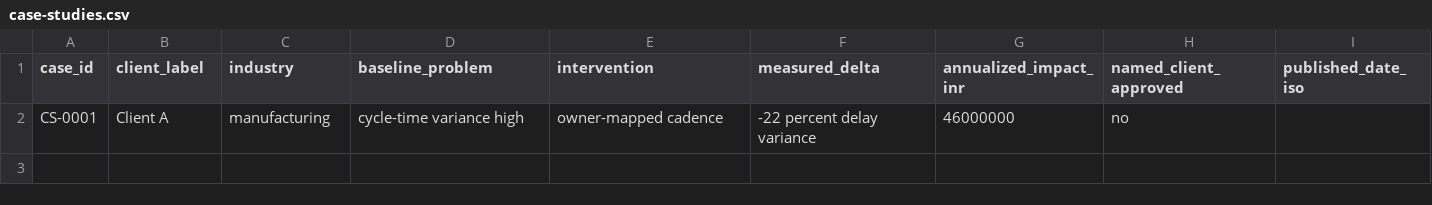
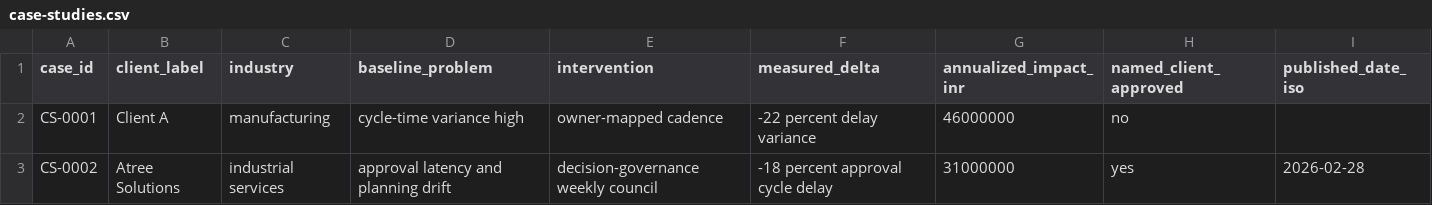
Before and after one commit to dilipdp/erain-ai, a CSV file: site/ops/no1/trackers/case-studies.csv, drawn as a sheet.

Commit message:
feat(no1): clear proof and expansion blockers; harden results data binding

```diff
--- a/site/ops/no1/trackers/case-studies.csv
+++ b/site/ops/no1/trackers/case-studies.csv
@@ -2 +2,2 @@ case_id,client_label,industry,baseline_problem,intervention,measured_delta,annua
 CS-0001,Client A,manufacturing,cycle-time variance high,owner-mapped cadence,-22 percent delay variance,46000000,no,
+CS-0002,Atree Solutions,industrial services,approval latency and planning drift,decision-governance weekly council,-18 percent approval cycle delay,31000000,yes,2026-02-28
```
Also changed, not shown: 3 other files.
